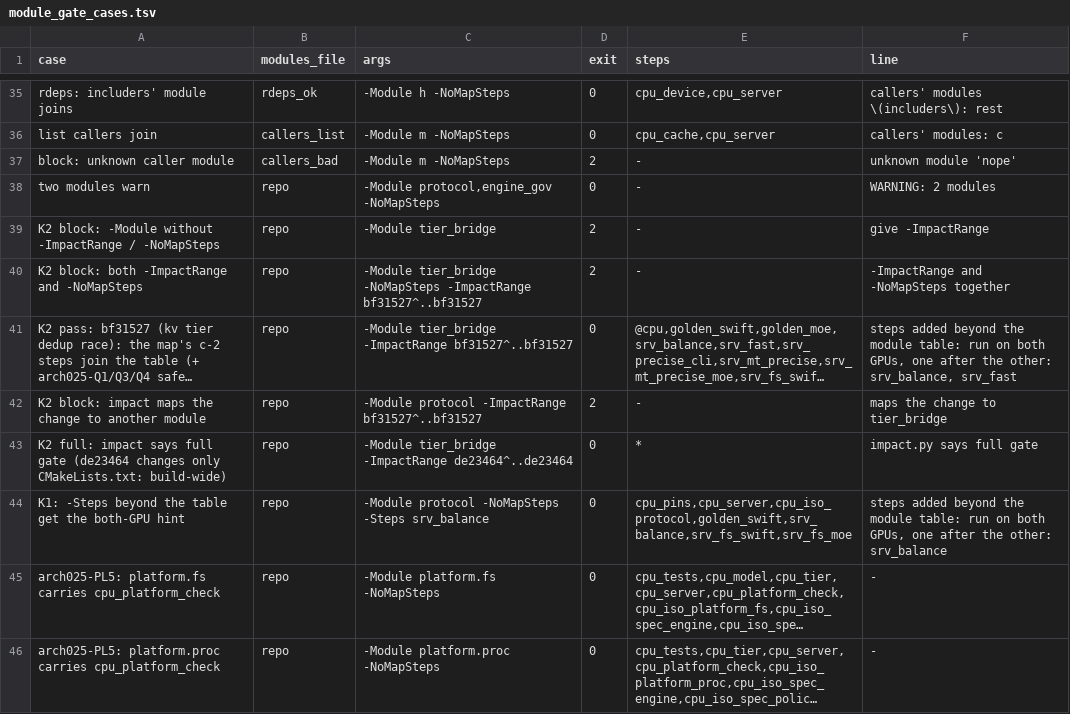
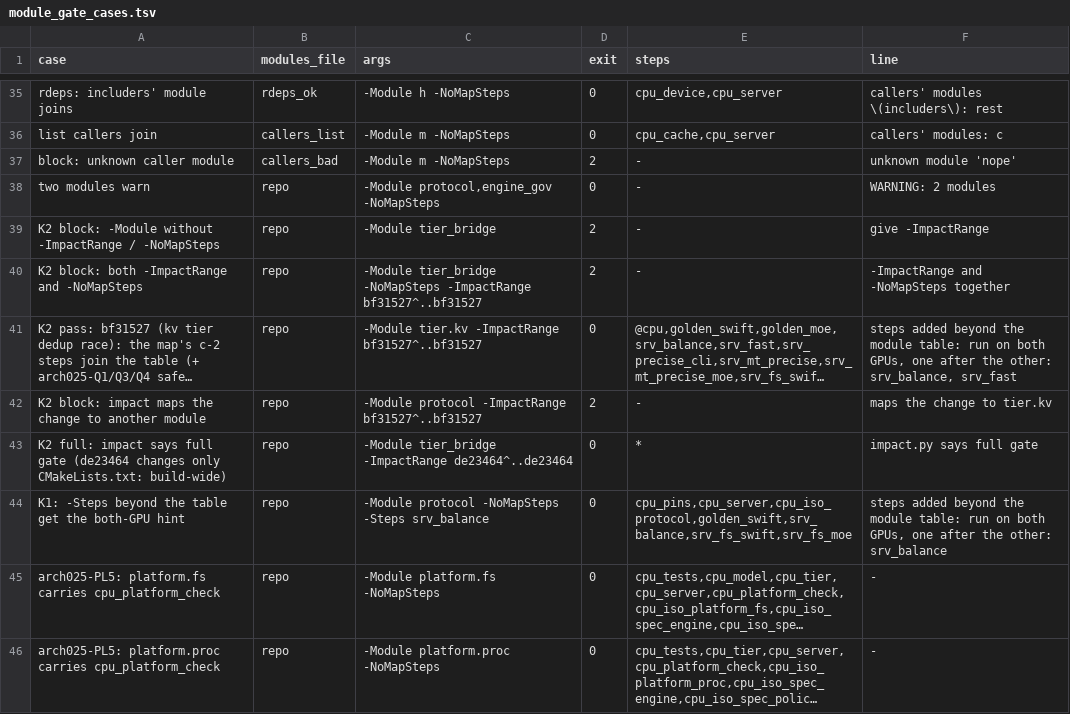
Before and after one commit to tsaipifong/whirl-llm, a TSV file: tools/gates/module_gate_cases.tsv, drawn as a sheet; only a part is shown, gaps mark what is left out; long unchanged cells end in …; the diff names each change by its address in the sheet, - before the commit and + after, or states it on an @@ line.

```diff
--- a/tools/gates/module_gate_cases.tsv
+++ b/tools/gates/module_gate_cases.tsv
-C41 (args): -Module tier_bridge -ImpactRange bf31527^..bf31527
+C41 (args): -Module tier.kv -ImpactRange bf31527^..bf31527
-F42 (line): maps the change to tier_bridge
+F42 (line): maps the change to tier.kv
```
Also changed, not shown: 2 other files.
